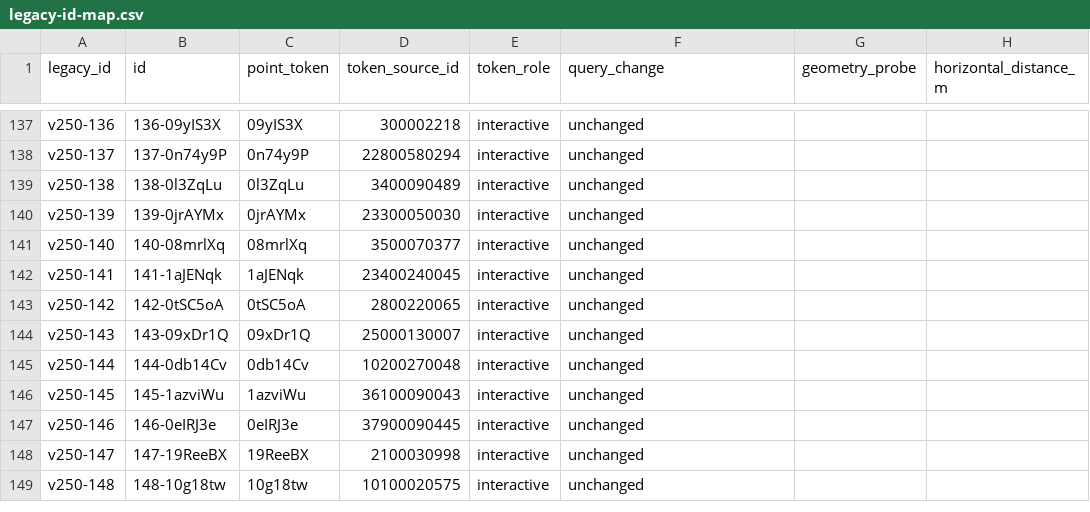
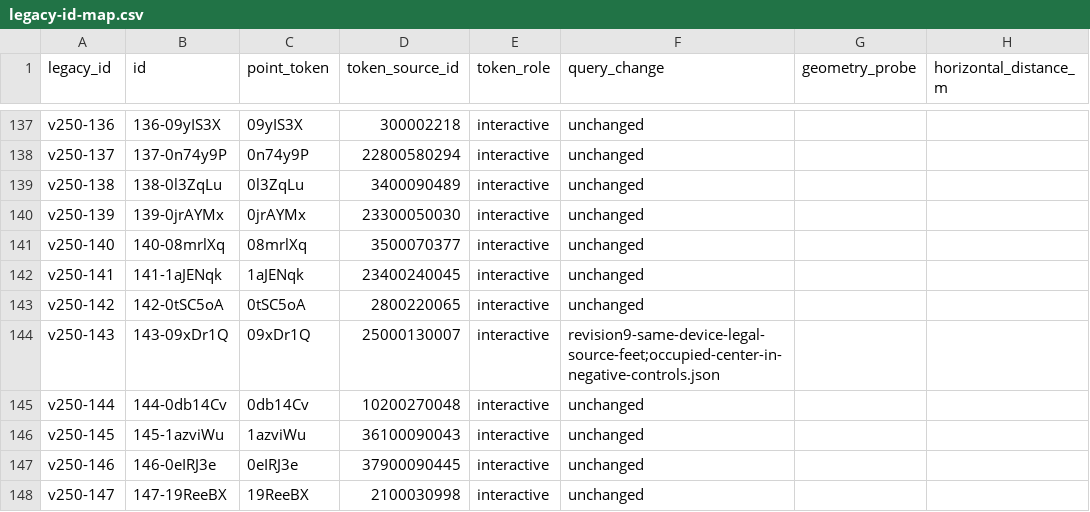
Before and after one commit to Terra-Online/Atlos, a CSV file: talos/packages/ganglia/bench/scenes/mechanisms/legacy-id-map.csv, drawn as a sheet; only a part is shown, gaps mark what is left out; the shorter side is filled out with more unchanged rows; the diff names each change by its address in the sheet, - before the commit and + after, or states it on an @@ line.

```diff
--- a/talos/packages/ganglia/bench/scenes/mechanisms/legacy-id-map.csv
+++ b/talos/packages/ganglia/bench/scenes/mechanisms/legacy-id-map.csv
-F144 (query_change): unchanged
+F144 (query_change): revision9-same-device-legal-source-feet;occupied-center-in-negative-controls.json
```
Also changed, not shown: talos/packages/ganglia/bench/scenes/mechanisms/cases.csv, talos/packages/ganglia/bench/scenes/mechanisms/coverage.csv, 35 other files.
